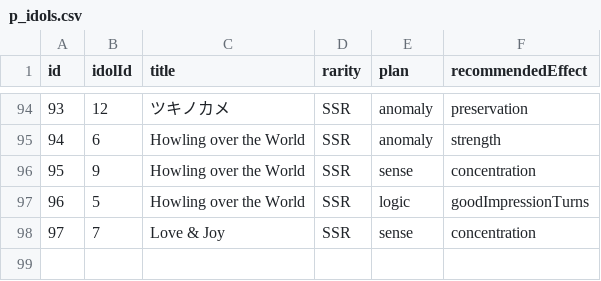
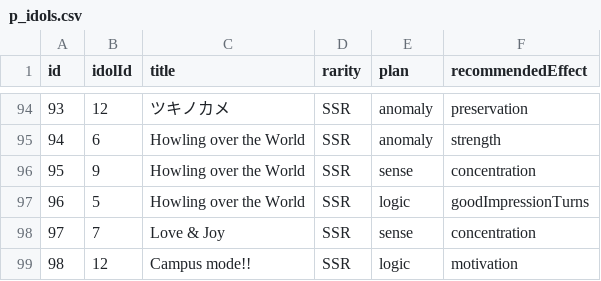
Before and after one commit to surisuririsu/gakumas-tools, a CSV file: packages/gakumas-data/csv/p_idols.csv, drawn as a sheet; only a part is shown, gaps mark what is left out.

```diff
--- a/packages/gakumas-data/csv/p_idols.csv
+++ b/packages/gakumas-data/csv/p_idols.csv
@@ -98 +98,2 @@ id,idolId,title,rarity,plan,recommendedEffect
 97,7,Love & Joy,SSR,sense,concentration
+98,12,Campus mode!!,SSR,logic,motivation
```
Also changed, not shown: packages/gakumas-data/csv/p_items.csv, packages/gakumas-data/csv/skill_cards.csv, 30 other files.
